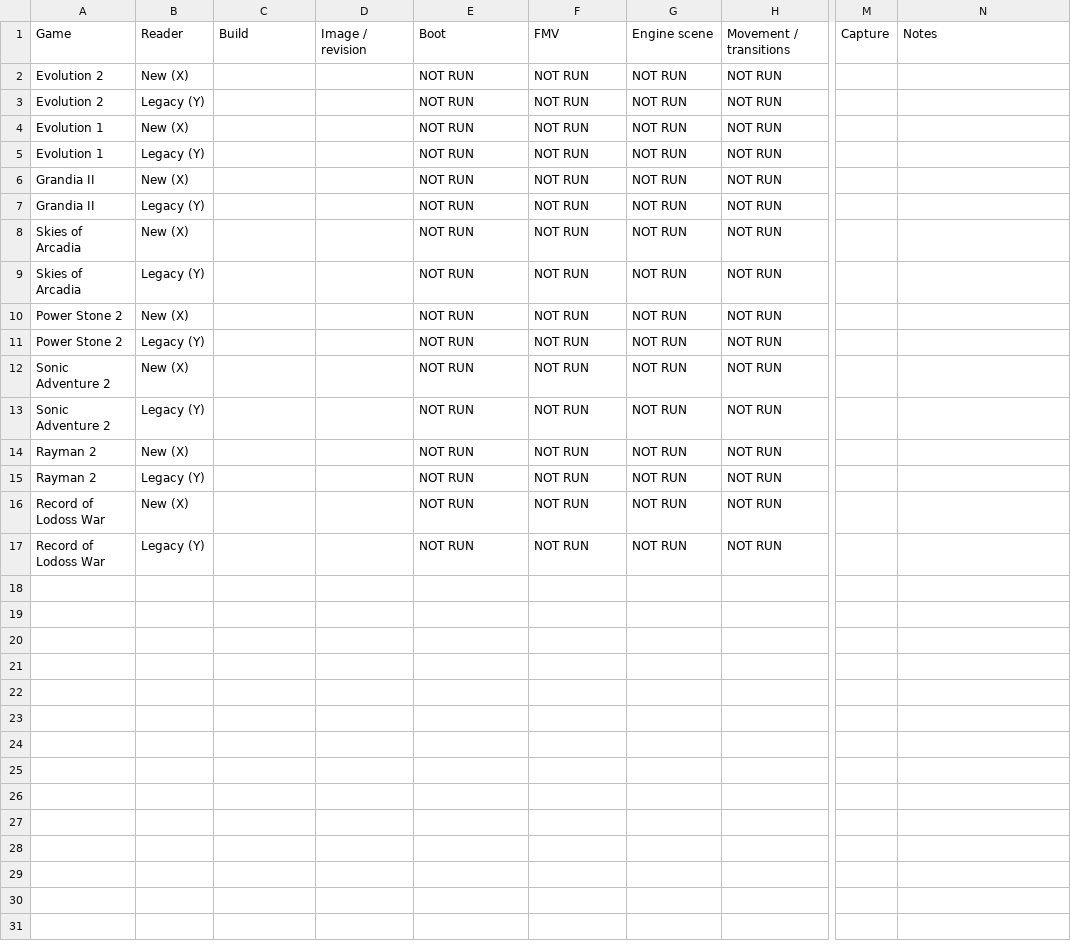
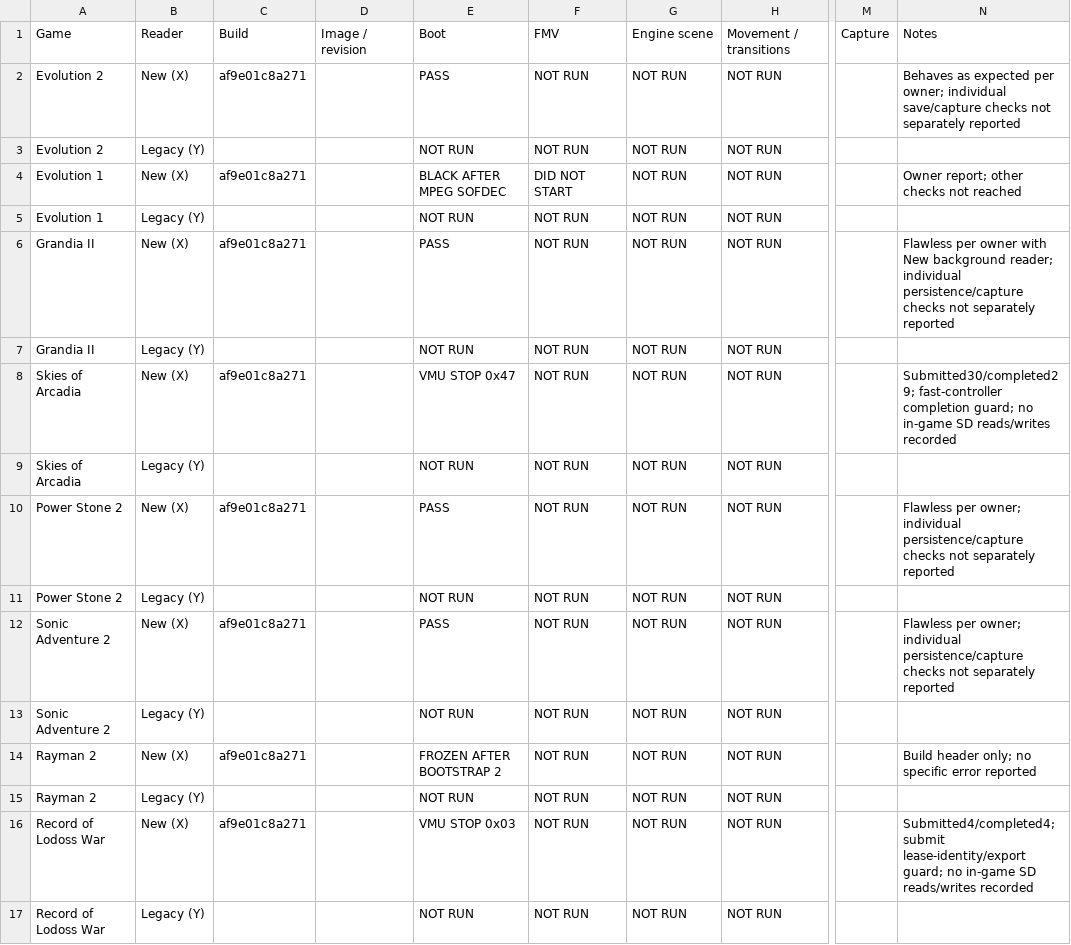
Before and after one commit to TPMJB/K-UI-NeXT, a CSV file: docs/native-dual-reader-results.csv, drawn as a sheet; only a part is shown, gaps mark what is left out; the diff names each change by its address in the sheet, - before the commit and + after, or states it on an @@ line.

```diff
--- a/docs/native-dual-reader-results.csv
+++ b/docs/native-dual-reader-results.csv
-C2: (empty)
+C2: af9e01c8a271
-E2: NOT RUN
+E2: PASS
-N2: (empty)
+N2: Behaves as expected per owner; individual save/capture checks not separately reported
-C4: (empty)
+C4: af9e01c8a271
-E4: NOT RUN
+E4: BLACK AFTER MPEG SOFDEC
-F4: NOT RUN
+F4: DID NOT START
-N4: (empty)
+N4: Owner report; other checks not reached
-C6: (empty)
+C6: af9e01c8a271
-E6: NOT RUN
+E6: PASS
-N6: (empty)
+N6: Flawless per owner with New background reader; individual persistence/capture checks not separately reported
-C8: (empty)
+C8: af9e01c8a271
-E8: NOT RUN
+E8: VMU STOP 0x47
-N8: (empty)
+N8: Submitted30/completed29; fast-controller completion guard; no in-game SD reads/writes recorded
-C10: (empty)
+C10: af9e01c8a271
-E10: NOT RUN
+E10: PASS
-N10: (empty)
+N10: Flawless per owner; individual persistence/capture checks not separately reported
-C12: (empty)
+C12: af9e01c8a271
-E12: NOT RUN
+E12: PASS
-N12: (empty)
+N12: Flawless per owner; individual persistence/capture checks not separately reported
-C14: (empty)
+C14: af9e01c8a271
-E14: NOT RUN
+E14: FROZEN AFTER BOOTSTRAP 2
-N14: (empty)
+N14: Build header only; no specific error reported
-C16: (empty)
+C16: af9e01c8a271
-E16: NOT RUN
+E16: VMU STOP 0x03
-N16: (empty)
+N16: Submitted4/completed4; submit lease-identity/export guard; no in-game SD reads/writes recorded
```
Also changed, not shown: 59 other files.
